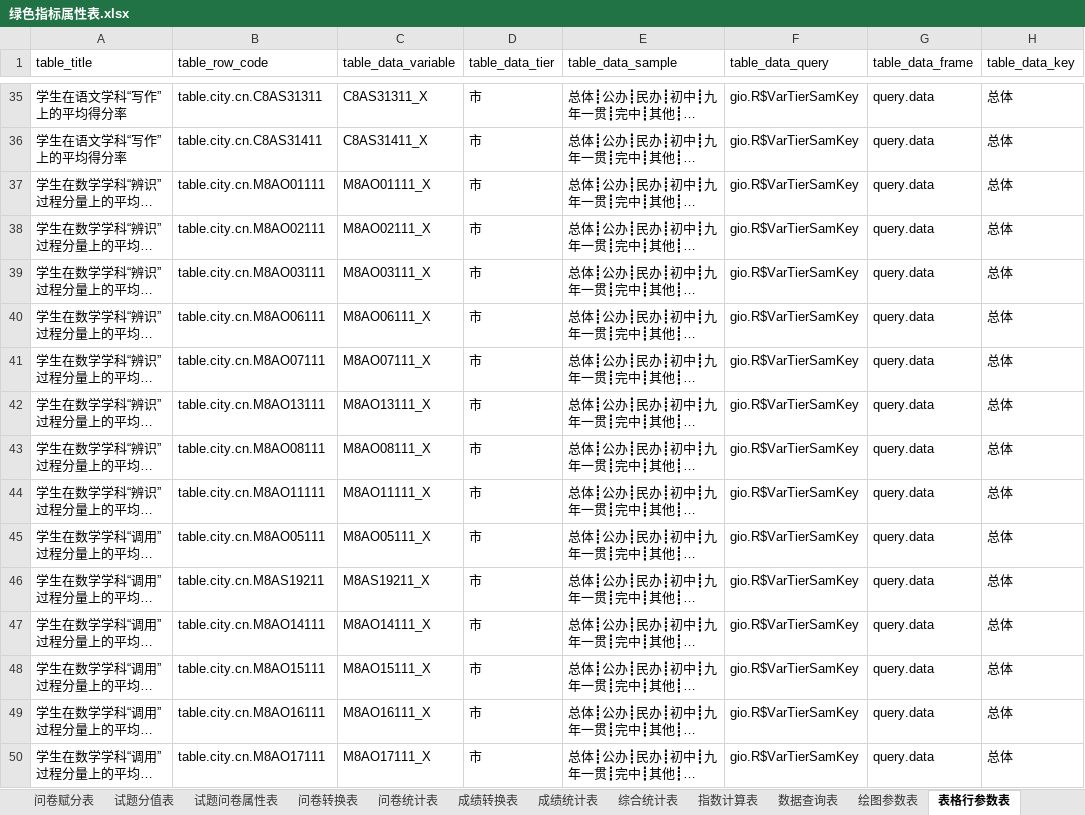
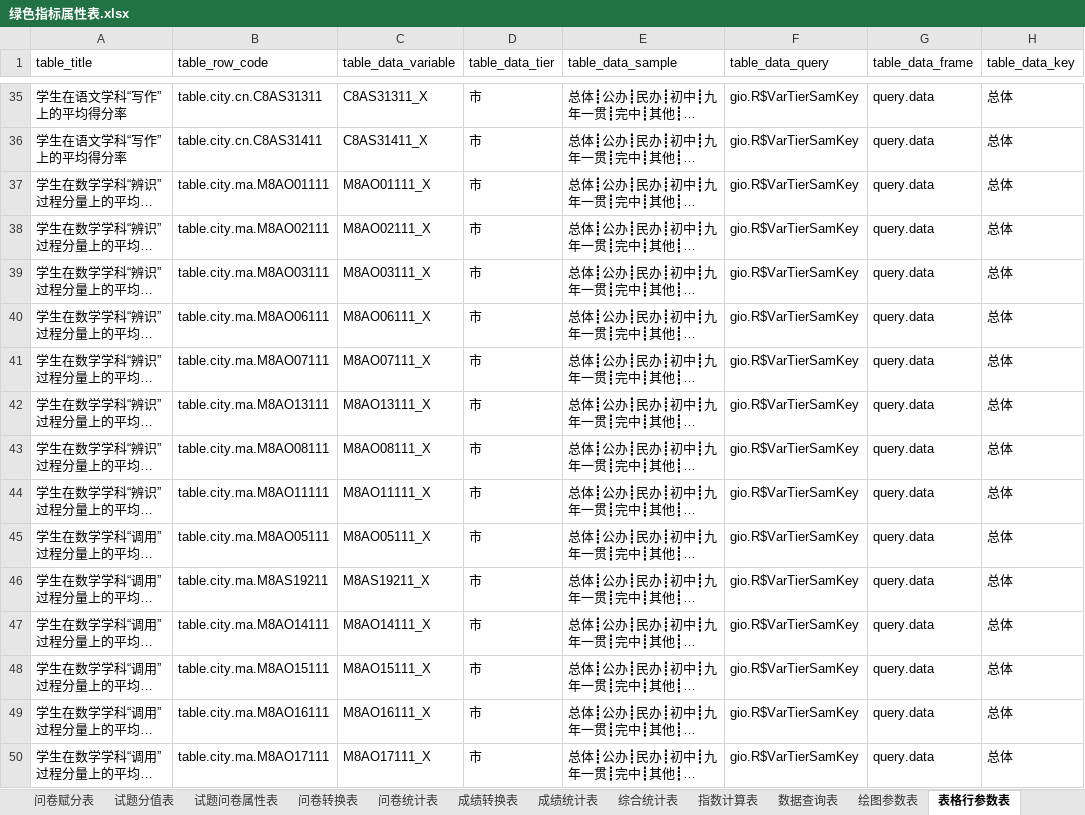
Before and after one commit to pku9104038/green-index, an Excel workbook: data.in/2018sh/绿色指标属性表.xlsx, sheet 表格行参数表, drawn as a sheet; only a part is shown, gaps mark what is left out; long unchanged cells end in …; values as stored, in another font and other column widths than the file's, no borders; the diff covers the shown part only; the diff names each change by its address in the sheet, - before the commit and + after, or states it on an @@ line.

Commit message:
city rc 2

```diff
--- a/data.in/2018sh/绿色指标属性表.xlsx (sheet 表格行参数表)
+++ b/data.in/2018sh/绿色指标属性表.xlsx (sheet 表格行参数表)
-B37 (table_row_code): table.city.cn.M8AO01111
+B37 (table_row_code): table.city.ma.M8AO01111
-B38 (table_row_code): table.city.cn.M8AO02111
+B38 (table_row_code): table.city.ma.M8AO02111
-B39 (table_row_code): table.city.cn.M8AO03111
+B39 (table_row_code): table.city.ma.M8AO03111
-B40 (table_row_code): table.city.cn.M8AO06111
+B40 (table_row_code): table.city.ma.M8AO06111
-B41 (table_row_code): table.city.cn.M8AO07111
+B41 (table_row_code): table.city.ma.M8AO07111
-B42 (table_row_code): table.city.cn.M8AO13111
+B42 (table_row_code): table.city.ma.M8AO13111
-B43 (table_row_code): table.city.cn.M8AO08111
+B43 (table_row_code): table.city.ma.M8AO08111
-B44 (table_row_code): table.city.cn.M8AO11111
+B44 (table_row_code): table.city.ma.M8AO11111
-B45 (table_row_code): table.city.cn.M8AO05111
+B45 (table_row_code): table.city.ma.M8AO05111
-B46 (table_row_code): table.city.cn.M8AS19211
+B46 (table_row_code): table.city.ma.M8AS19211
-B47 (table_row_code): table.city.cn.M8AO14111
+B47 (table_row_code): table.city.ma.M8AO14111
-B48 (table_row_code): table.city.cn.M8AO15111
+B48 (table_row_code): table.city.ma.M8AO15111
-B49 (table_row_code): table.city.cn.M8AO16111
+B49 (table_row_code): table.city.ma.M8AO16111
-B50 (table_row_code): table.city.cn.M8AO17111
+B50 (table_row_code): table.city.ma.M8AO17111
```
Also changed, not shown: 107 added rows and 17 edited cells elsewhere in this sheet, sheet 数据查询表, sheet 绘图参数表, sheet 问卷统计表, sheet 成绩转换表, sheet 成绩统计表, sheet 指数计算表, hidden cells, 31 other files.
